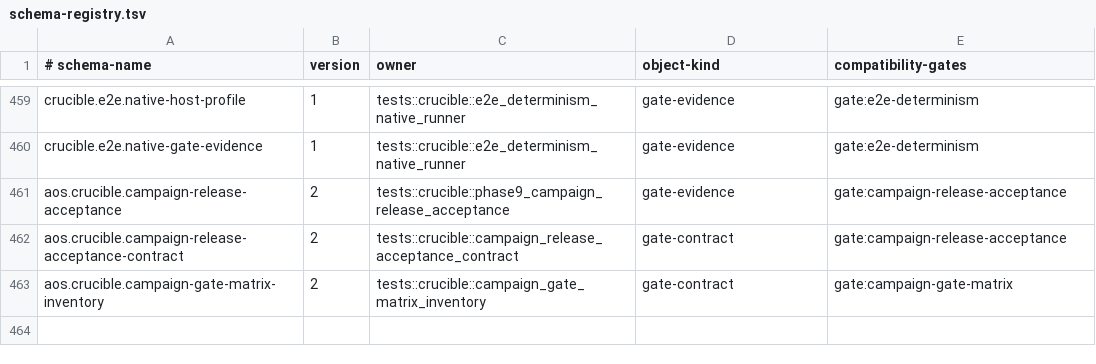
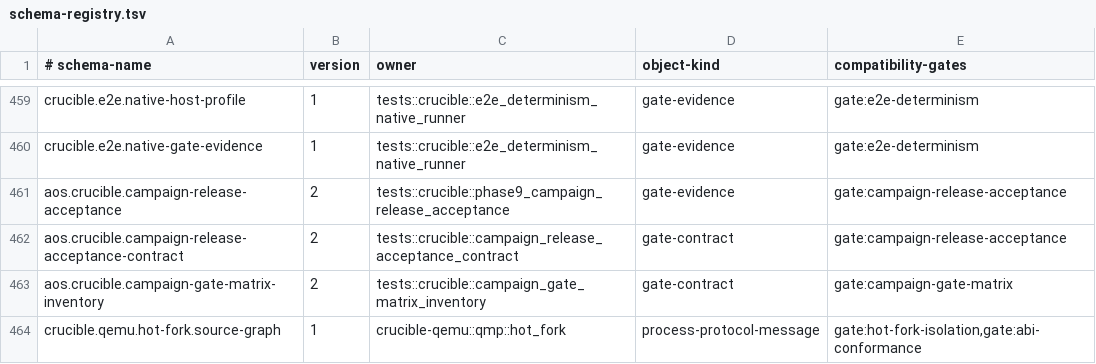
Before and after one commit to andyl-technologies/aos, a TSV file: docs/rfcs/0020-crucible-campaigns/schema-registry.tsv, drawn as a sheet; only a part is shown, gaps mark what is left out.

Commit message:
crucible: authenticate retained native disk graphs before fork

```diff
--- a/docs/rfcs/0020-crucible-campaigns/schema-registry.tsv
+++ b/docs/rfcs/0020-crucible-campaigns/schema-registry.tsv
@@ -463 +463,2 @@ aos.crucible.campaign-release-acceptance-contract	2	tests::crucible::campaign_re
 aos.crucible.campaign-gate-matrix-inventory	2	tests::crucible::campaign_gate_matrix_inventory	gate-contract	gate:campaign-gate-matrix
+crucible.qemu.hot-fork.source-graph	1	crucible-qemu::qmp::hot_fork	process-protocol-message	gate:hot-fork-isolation,gate:abi-conformance
```
Also changed, not shown: 24 other files.
